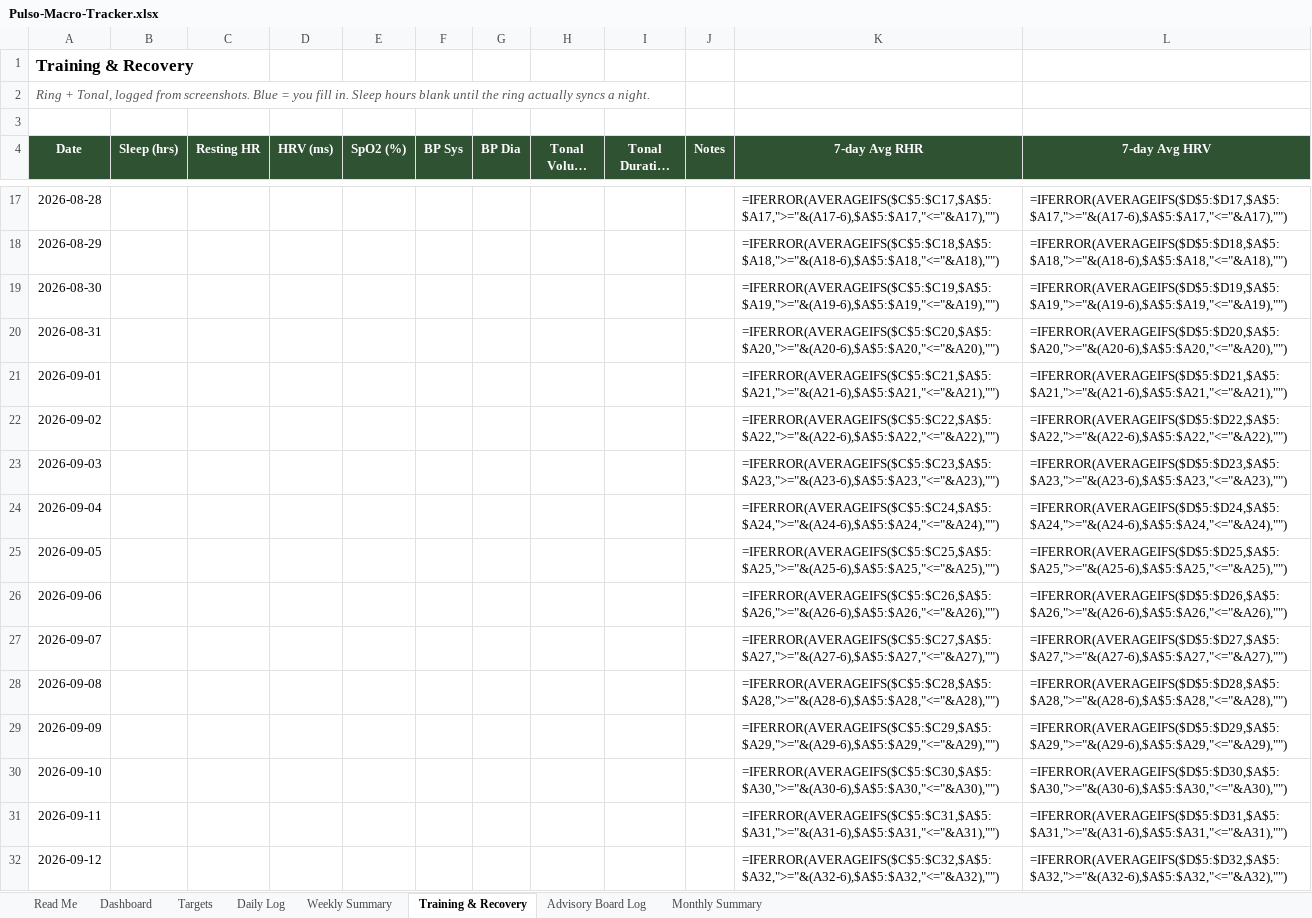
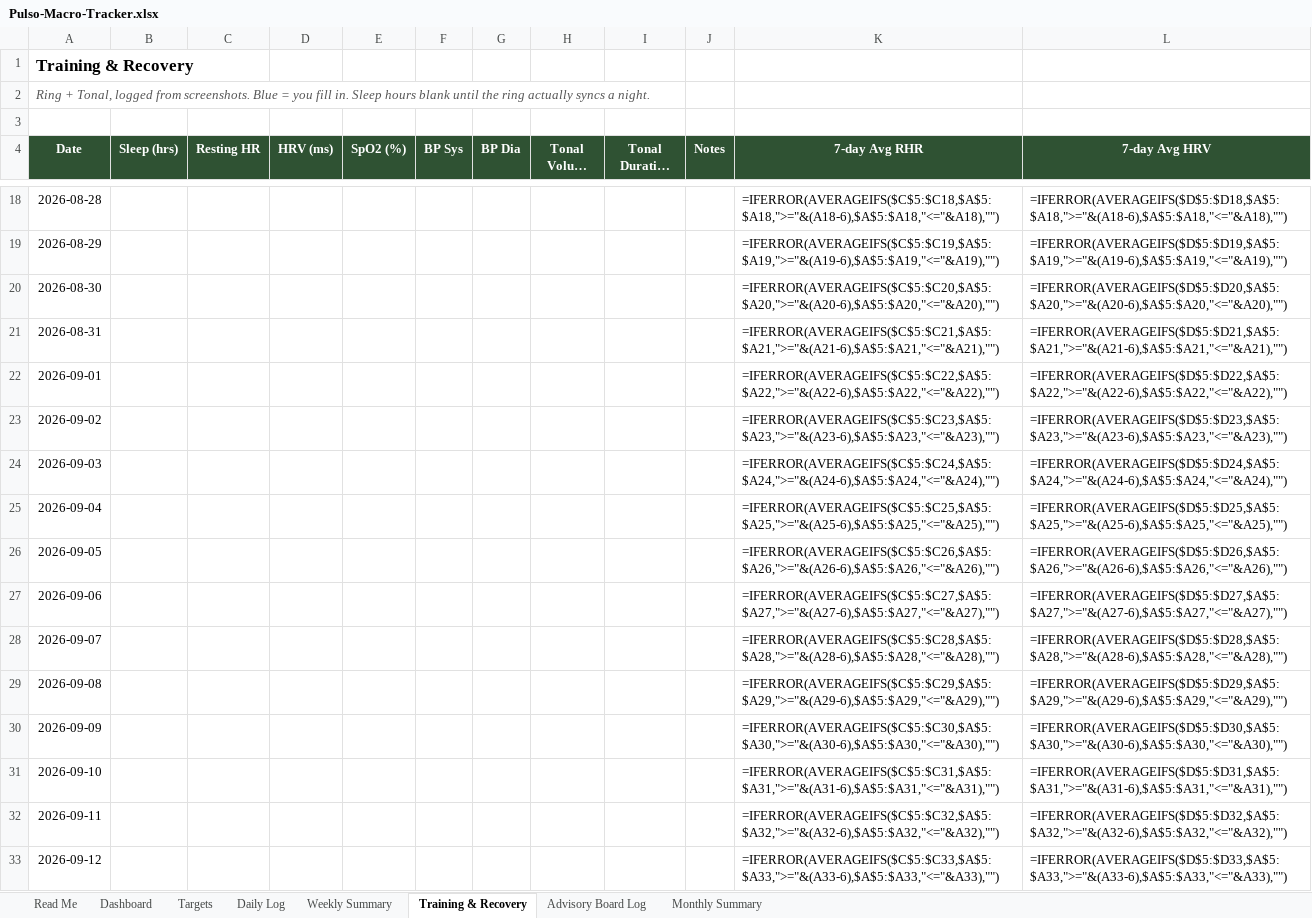
Before and after one commit to robertoyanezjr/Pulso, an Excel workbook: coach/Pulso-Macro-Tracker.xlsx, sheet Training & Recovery, drawn as a sheet; only a part is shown, gaps mark what is left out; long unchanged cells end in …; values as stored, in another font and other column widths than the file's, no borders; formulas without a stored value are shown as written; addresses are those after the commit; the diff covers the shown part only; the diff names each change by its address in the sheet, - before the commit and + after, or states it on an @@ line.

```diff
--- a/coach/Pulso-Macro-Tracker.xlsx (sheet Training & Recovery)
+++ b/coach/Pulso-Macro-Tracker.xlsx (sheet Training & Recovery)
-K18 (7-day Avg RHR): =IFERROR(AVERAGEIFS($C$5:$C17,$A$5:$A17,">="&(A17-6),$A$5:$A17,"<="&A17),"")
+K18 (7-day Avg RHR): =IFERROR(AVERAGEIFS($C$5:$C18,$A$5:$A18,">="&(A18-6),$A$5:$A18,"<="&A18),"")
-L18 (7-day Avg HRV): =IFERROR(AVERAGEIFS($D$5:$D17,$A$5:$A17,">="&(A17-6),$A$5:$A17,"<="&A17),"")
+L18 (7-day Avg HRV): =IFERROR(AVERAGEIFS($D$5:$D18,$A$5:$A18,">="&(A18-6),$A$5:$A18,"<="&A18),"")
-K19 (7-day Avg RHR): =IFERROR(AVERAGEIFS($C$5:$C18,$A$5:$A18,">="&(A18-6),$A$5:$A18,"<="&A18),"")
+K19 (7-day Avg RHR): =IFERROR(AVERAGEIFS($C$5:$C19,$A$5:$A19,">="&(A19-6),$A$5:$A19,"<="&A19),"")
-L19 (7-day Avg HRV): =IFERROR(AVERAGEIFS($D$5:$D18,$A$5:$A18,">="&(A18-6),$A$5:$A18,"<="&A18),"")
+L19 (7-day Avg HRV): =IFERROR(AVERAGEIFS($D$5:$D19,$A$5:$A19,">="&(A19-6),$A$5:$A19,"<="&A19),"")
-K20 (7-day Avg RHR): =IFERROR(AVERAGEIFS($C$5:$C19,$A$5:$A19,">="&(A19-6),$A$5:$A19,"<="&A19),"")
+K20 (7-day Avg RHR): =IFERROR(AVERAGEIFS($C$5:$C20,$A$5:$A20,">="&(A20-6),$A$5:$A20,"<="&A20),"")
-L20 (7-day Avg HRV): =IFERROR(AVERAGEIFS($D$5:$D19,$A$5:$A19,">="&(A19-6),$A$5:$A19,"<="&A19),"")
+L20 (7-day Avg HRV): =IFERROR(AVERAGEIFS($D$5:$D20,$A$5:$A20,">="&(A20-6),$A$5:$A20,"<="&A20),"")
-K21 (7-day Avg RHR): =IFERROR(AVERAGEIFS($C$5:$C20,$A$5:$A20,">="&(A20-6),$A$5:$A20,"<="&A20),"")
+K21 (7-day Avg RHR): =IFERROR(AVERAGEIFS($C$5:$C21,$A$5:$A21,">="&(A21-6),$A$5:$A21,"<="&A21),"")
-L21 (7-day Avg HRV): =IFERROR(AVERAGEIFS($D$5:$D20,$A$5:$A20,">="&(A20-6),$A$5:$A20,"<="&A20),"")
+L21 (7-day Avg HRV): =IFERROR(AVERAGEIFS($D$5:$D21,$A$5:$A21,">="&(A21-6),$A$5:$A21,"<="&A21),"")
-K22 (7-day Avg RHR): =IFERROR(AVERAGEIFS($C$5:$C21,$A$5:$A21,">="&(A21-6),$A$5:$A21,"<="&A21),"")
+K22 (7-day Avg RHR): =IFERROR(AVERAGEIFS($C$5:$C22,$A$5:$A22,">="&(A22-6),$A$5:$A22,"<="&A22),"")
-L22 (7-day Avg HRV): =IFERROR(AVERAGEIFS($D$5:$D21,$A$5:$A21,">="&(A21-6),$A$5:$A21,"<="&A21),"")
+L22 (7-day Avg HRV): =IFERROR(AVERAGEIFS($D$5:$D22,$A$5:$A22,">="&(A22-6),$A$5:$A22,"<="&A22),"")
-K23 (7-day Avg RHR): =IFERROR(AVERAGEIFS($C$5:$C22,$A$5:$A22,">="&(A22-6),$A$5:$A22,"<="&A22),"")
+K23 (7-day Avg RHR): =IFERROR(AVERAGEIFS($C$5:$C23,$A$5:$A23,">="&(A23-6),$A$5:$A23,"<="&A23),"")
-L23 (7-day Avg HRV): =IFERROR(AVERAGEIFS($D$5:$D22,$A$5:$A22,">="&(A22-6),$A$5:$A22,"<="&A22),"")
+L23 (7-day Avg HRV): =IFERROR(AVERAGEIFS($D$5:$D23,$A$5:$A23,">="&(A23-6),$A$5:$A23,"<="&A23),"")
-K24 (7-day Avg RHR): =IFERROR(AVERAGEIFS($C$5:$C23,$A$5:$A23,">="&(A23-6),$A$5:$A23,"<="&A23),"")
+K24 (7-day Avg RHR): =IFERROR(AVERAGEIFS($C$5:$C24,$A$5:$A24,">="&(A24-6),$A$5:$A24,"<="&A24),"")
-L24 (7-day Avg HRV): =IFERROR(AVERAGEIFS($D$5:$D23,$A$5:$A23,">="&(A23-6),$A$5:$A23,"<="&A23),"")
+L24 (7-day Avg HRV): =IFERROR(AVERAGEIFS($D$5:$D24,$A$5:$A24,">="&(A24-6),$A$5:$A24,"<="&A24),"")
-K25 (7-day Avg RHR): =IFERROR(AVERAGEIFS($C$5:$C24,$A$5:$A24,">="&(A24-6),$A$5:$A24,"<="&A24),"")
+K25 (7-day Avg RHR): =IFERROR(AVERAGEIFS($C$5:$C25,$A$5:$A25,">="&(A25-6),$A$5:$A25,"<="&A25),"")
-L25 (7-day Avg HRV): =IFERROR(AVERAGEIFS($D$5:$D24,$A$5:$A24,">="&(A24-6),$A$5:$A24,"<="&A24),"")
+L25 (7-day Avg HRV): =IFERROR(AVERAGEIFS($D$5:$D25,$A$5:$A25,">="&(A25-6),$A$5:$A25,"<="&A25),"")
-K26 (7-day Avg RHR): =IFERROR(AVERAGEIFS($C$5:$C25,$A$5:$A25,">="&(A25-6),$A$5:$A25,"<="&A25),"")
+K26 (7-day Avg RHR): =IFERROR(AVERAGEIFS($C$5:$C26,$A$5:$A26,">="&(A26-6),$A$5:$A26,"<="&A26),"")
-L26 (7-day Avg HRV): =IFERROR(AVERAGEIFS($D$5:$D25,$A$5:$A25,">="&(A25-6),$A$5:$A25,"<="&A25),"")
+L26 (7-day Avg HRV): =IFERROR(AVERAGEIFS($D$5:$D26,$A$5:$A26,">="&(A26-6),$A$5:$A26,"<="&A26),"")
-K27 (7-day Avg RHR): =IFERROR(AVERAGEIFS($C$5:$C26,$A$5:$A26,">="&(A26-6),$A$5:$A26,"<="&A26),"")
+K27 (7-day Avg RHR): =IFERROR(AVERAGEIFS($C$5:$C27,$A$5:$A27,">="&(A27-6),$A$5:$A27,"<="&A27),"")
-L27 (7-day Avg HRV): =IFERROR(AVERAGEIFS($D$5:$D26,$A$5:$A26,">="&(A26-6),$A$5:$A26,"<="&A26),"")
+L27 (7-day Avg HRV): =IFERROR(AVERAGEIFS($D$5:$D27,$A$5:$A27,">="&(A27-6),$A$5:$A27,"<="&A27),"")
-K28 (7-day Avg RHR): =IFERROR(AVERAGEIFS($C$5:$C27,$A$5:$A27,">="&(A27-6),$A$5:$A27,"<="&A27),"")
+K28 (7-day Avg RHR): =IFERROR(AVERAGEIFS($C$5:$C28,$A$5:$A28,">="&(A28-6),$A$5:$A28,"<="&A28),"")
-L28 (7-day Avg HRV): =IFERROR(AVERAGEIFS($D$5:$D27,$A$5:$A27,">="&(A27-6),$A$5:$A27,"<="&A27),"")
+L28 (7-day Avg HRV): =IFERROR(AVERAGEIFS($D$5:$D28,$A$5:$A28,">="&(A28-6),$A$5:$A28,"<="&A28),"")
-K29 (7-day Avg RHR): =IFERROR(AVERAGEIFS($C$5:$C28,$A$5:$A28,">="&(A28-6),$A$5:$A28,"<="&A28),"")
+K29 (7-day Avg RHR): =IFERROR(AVERAGEIFS($C$5:$C29,$A$5:$A29,">="&(A29-6),$A$5:$A29,"<="&A29),"")
-L29 (7-day Avg HRV): =IFERROR(AVERAGEIFS($D$5:$D28,$A$5:$A28,">="&(A28-6),$A$5:$A28,"<="&A28),"")
+L29 (7-day Avg HRV): =IFERROR(AVERAGEIFS($D$5:$D29,$A$5:$A29,">="&(A29-6),$A$5:$A29,"<="&A29),"")
-K30 (7-day Avg RHR): =IFERROR(AVERAGEIFS($C$5:$C29,$A$5:$A29,">="&(A29-6),$A$5:$A29,"<="&A29),"")
+K30 (7-day Avg RHR): =IFERROR(AVERAGEIFS($C$5:$C30,$A$5:$A30,">="&(A30-6),$A$5:$A30,"<="&A30),"")
-L30 (7-day Avg HRV): =IFERROR(AVERAGEIFS($D$5:$D29,$A$5:$A29,">="&(A29-6),$A$5:$A29,"<="&A29),"")
+L30 (7-day Avg HRV): =IFERROR(AVERAGEIFS($D$5:$D30,$A$5:$A30,">="&(A30-6),$A$5:$A30,"<="&A30),"")
-K31 (7-day Avg RHR): =IFERROR(AVERAGEIFS($C$5:$C30,$A$5:$A30,">="&(A30-6),$A$5:$A30,"<="&A30),"")
+K31 (7-day Avg RHR): =IFERROR(AVERAGEIFS($C$5:$C31,$A$5:$A31,">="&(A31-6),$A$5:$A31,"<="&A31),"")
-L31 (7-day Avg HRV): =IFERROR(AVERAGEIFS($D$5:$D30,$A$5:$A30,">="&(A30-6),$A$5:$A30,"<="&A30),"")
+L31 (7-day Avg HRV): =IFERROR(AVERAGEIFS($D$5:$D31,$A$5:$A31,">="&(A31-6),$A$5:$A31,"<="&A31),"")
-K32 (7-day Avg RHR): =IFERROR(AVERAGEIFS($C$5:$C31,$A$5:$A31,">="&(A31-6),$A$5:$A31,"<="&A31),"")
+K32 (7-day Avg RHR): =IFERROR(AVERAGEIFS($C$5:$C32,$A$5:$A32,">="&(A32-6),$A$5:$A32,"<="&A32),"")
-L32 (7-day Avg HRV): =IFERROR(AVERAGEIFS($D$5:$D31,$A$5:$A31,">="&(A31-6),$A$5:$A31,"<="&A31),"")
+L32 (7-day Avg HRV): =IFERROR(AVERAGEIFS($D$5:$D32,$A$5:$A32,">="&(A32-6),$A$5:$A32,"<="&A32),"")
-K33 (7-day Avg RHR): =IFERROR(AVERAGEIFS($C$5:$C32,$A$5:$A32,">="&(A32-6),$A$5:$A32,"<="&A32),"")
+K33 (7-day Avg RHR): =IFERROR(AVERAGEIFS($C$5:$C33,$A$5:$A33,">="&(A33-6),$A$5:$A33,"<="&A33),"")
-L33 (7-day Avg HRV): =IFERROR(AVERAGEIFS($D$5:$D32,$A$5:$A32,">="&(A32-6),$A$5:$A32,"<="&A32),"")
+L33 (7-day Avg HRV): =IFERROR(AVERAGEIFS($D$5:$D33,$A$5:$A33,">="&(A33-6),$A$5:$A33,"<="&A33),"")
```
Also changed, not shown: 1 added row, 1 removed row, 198 edited cells and cell formats elsewhere in this sheet, sheet Daily Log, sheet Weekly Summary, sheet Advisory Board Log, hidden cells, 1 other file.
